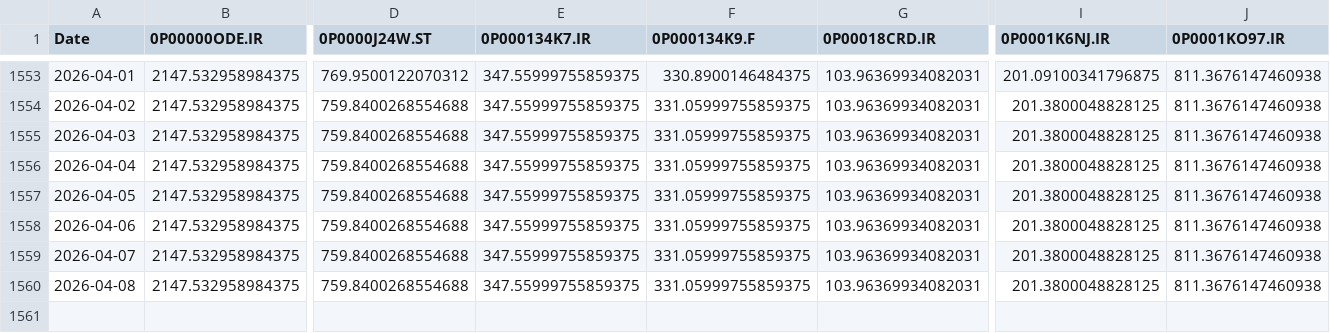
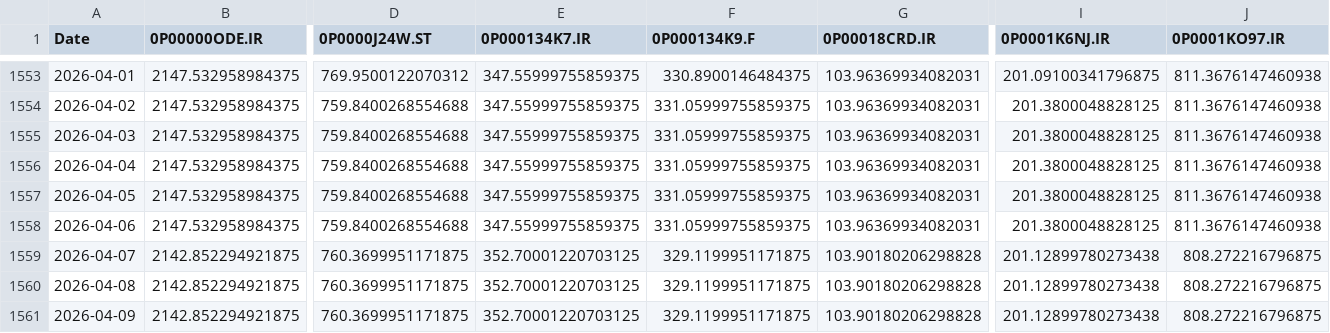
Before and after one commit to waleed3011/finance-data-collector, a CSV file: data/prices_wide.csv, drawn as a sheet; only a part is shown, gaps mark what is left out; rows hold the shown columns only; the diff covers the shown part only; the diff names each change by its address in the sheet, - before the commit and + after, or states it on an @@ line.

```diff
--- a/data/prices_wide.csv
+++ b/data/prices_wide.csv
-B1559:B1560 (0P00000ODE.IR): 2147.532958984375
+B1559:B1560 (0P00000ODE.IR): 2142.852294921875
-D1559:D1560 (0P0000J24W.ST): 759.8400268554688
+D1559:D1560 (0P0000J24W.ST): 760.3699951171875
-E1559:E1560 (0P000134K7.IR): 347.55999755859375
+E1559:E1560 (0P000134K7.IR): 352.70001220703125
-F1559:F1560 (0P000134K9.F): 331.05999755859375
+F1559:F1560 (0P000134K9.F): 329.1199951171875
-G1559:G1560 (0P00018CRD.IR): 103.96369934082031
+G1559:G1560 (0P00018CRD.IR): 103.90180206298828
-I1559:I1560 (0P0001K6NJ.IR): 201.3800048828125
+I1559:I1560 (0P0001K6NJ.IR): 201.12899780273438
-J1559:J1560 (0P0001KO97.IR): 811.3676147460938
+J1559:J1560 (0P0001KO97.IR): 808.272216796875
+row 1561: 2026-04-09 | 2142.852294921875 | 760.3699951171875 | 352.70001220703125 | 329.1199951171875 | 103.90180206298828 | 201.12899780273438 | 808.272216796875
```
Also changed, not shown: 16 edited cells elsewhere in this file, 1 other file.
